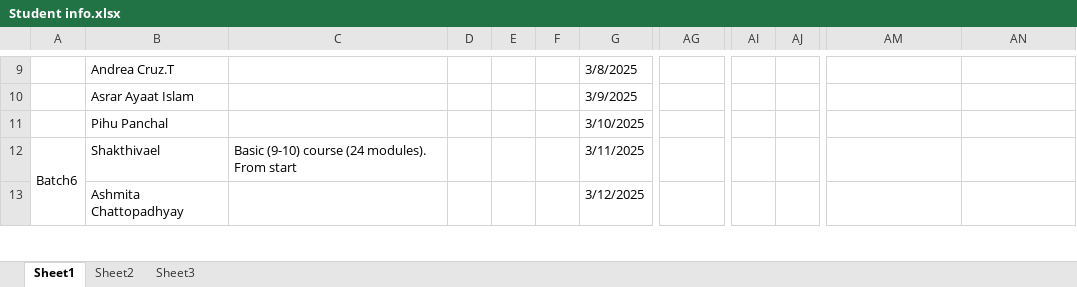
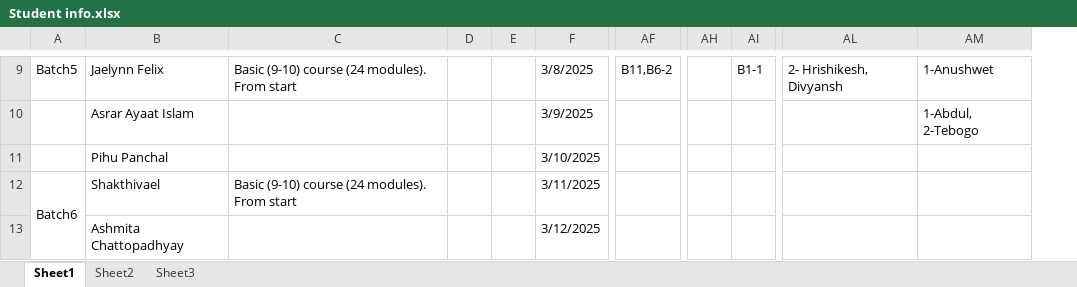
Before and after one commit to KansaraT/codingal-course, an Excel workbook: Student info.xlsx, sheet Sheet1, drawn as a sheet; only a part is shown, gaps mark what is left out; values as stored, in another font and other column widths than the file's, no cell formats; removed rows and columns are numbered as before the commit, all else as after; the diff covers the shown part only; the diff names each change by its address in the sheet, - before the commit and + after, or states it on an @@ line.

```diff
--- a/Student info.xlsx (sheet Sheet1)
+++ b/Student info.xlsx (sheet Sheet1)
-column F, empty
-column AI, empty
-column AJ, empty
+column AH, empty
+column AI, row 9: B1-1
-A9: (empty)
+A9: Batch5
-B9: Andrea Cruz.T
+B9: Jaelynn Felix
-C9: (empty)
+C9: Basic (9-10) course (24 modules). From start
-AF9: (empty)
+AF9: B11,B6-2
-AL9: (empty)
+AL9: 2- Hrishikesh, Divyansh
-AM9: (empty)
+AM9: 1-Anushwet
-AM10: (empty)
+AM10: 1-Abdul, 2-Tebogo
```
Also changed, not shown: 10 added rows, 1 removed row and 60 edited cells elsewhere in this sheet, sheet Sheet2, sheet Sheet3, cell formats, 40 other files.
